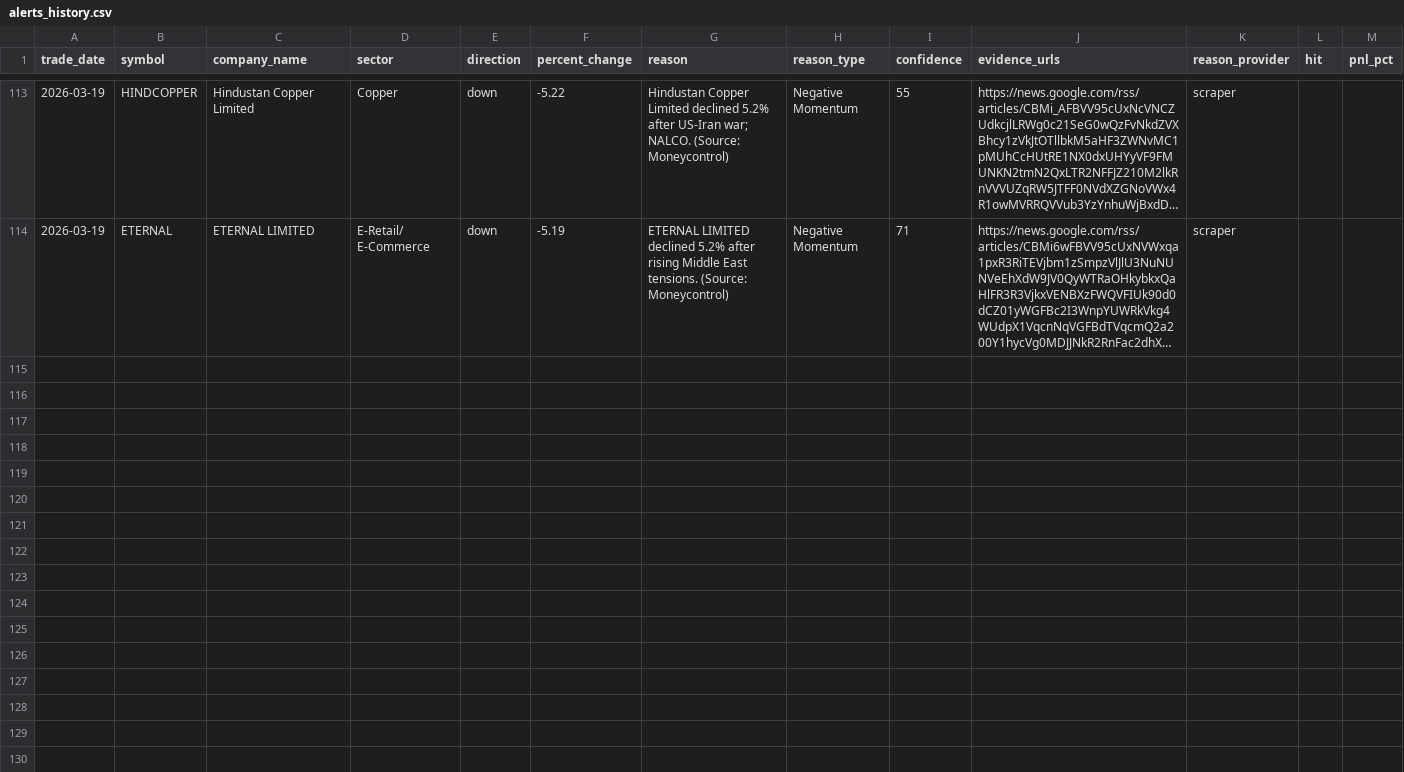
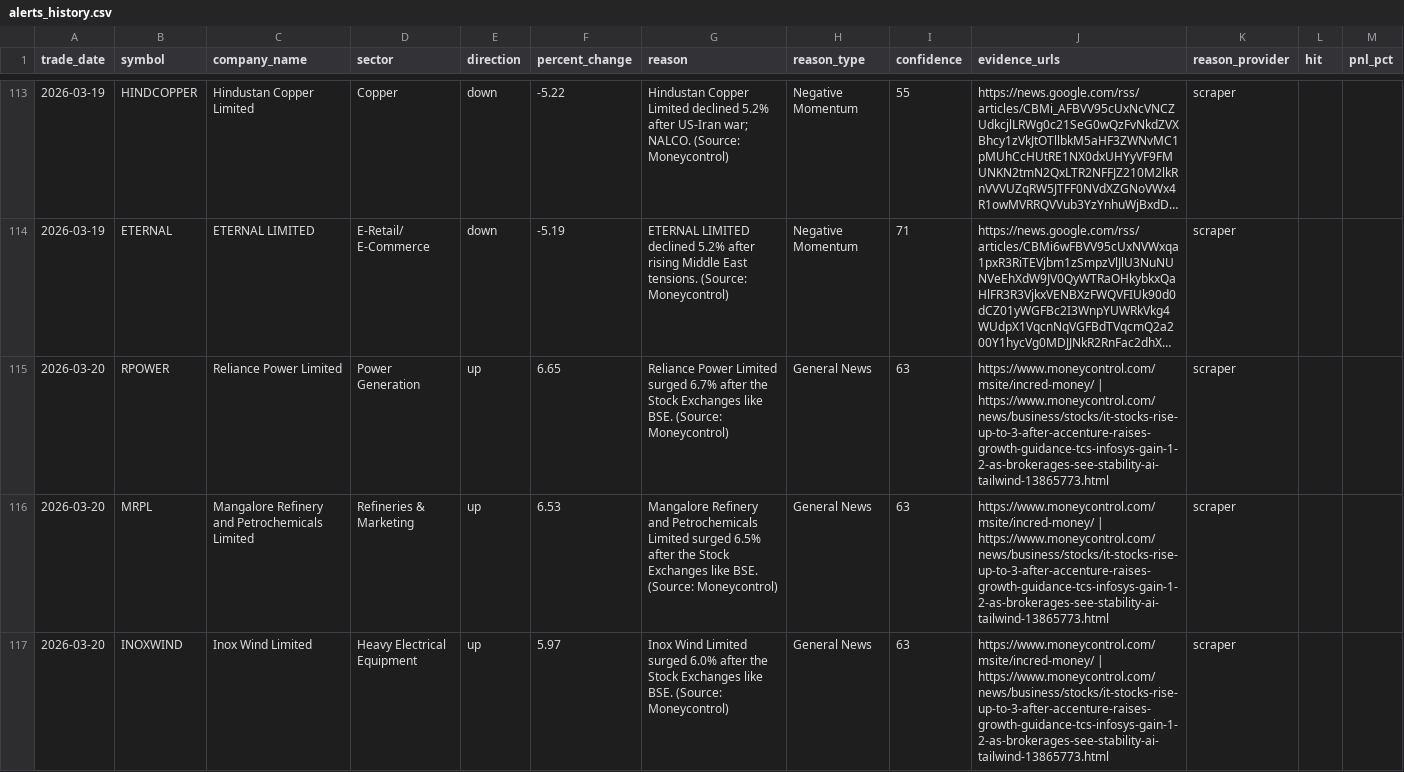
Before and after one commit to lakhanrathi1/AIStockScreener, a CSV file: data/alerts_history.csv, drawn as a sheet; only a part is shown, gaps mark what is left out; long unchanged cells end in …; the diff covers the shown part only; the diff names each change by its address in the sheet, - before the commit and + after, or states it on an @@ line.

```diff
--- a/data/alerts_history.csv
+++ b/data/alerts_history.csv
+row 115: 2026-03-20 | RPOWER | Reliance Power Limited | Power Generation | up | 6.65 | Reliance Power Limited surged 6.7% after the Stock Exchanges like BSE. (Source: Moneycontrol) | General News | 63 | https://www.moneycontrol.com/msite/incred-money/ | https://www.moneycontrol.com/news/business/stocks/it-stocks-rise-up-to-3-after-accenture-raises-growth-guidance-tcs-infosys-gain-1-2-as-brokerages-see-stability-ai-tailwind-13865773.html | scraper
+row 116: 2026-03-20 | MRPL | Mangalore Refinery and Petrochemicals Limited | Refineries & Marketing | up | 6.53 | Mangalore Refinery and Petrochemicals Limited surged 6.5% after the Stock Exchanges like BSE. (Source: Moneycontrol) | General News | 63 | https://www.moneycontrol.com/msite/incred-money/ | https://www.moneycontrol.com/news/business/stocks/it-stocks-rise-up-to-3-after-accenture-raises-growth-guidance-tcs-infosys-gain-1-2-as-brokerages-see-stability-ai-tailwind-13865773.html | scraper
+row 117: 2026-03-20 | INOXWIND | Inox Wind Limited | Heavy Electrical Equipment | up | 5.97 | Inox Wind Limited surged 6.0% after the Stock Exchanges like BSE. (Source: Moneycontrol) | General News | 63 | https://www.moneycontrol.com/msite/incred-money/ | https://www.moneycontrol.com/news/business/stocks/it-stocks-rise-up-to-3-after-accenture-raises-growth-guidance-tcs-infosys-gain-1-2-as-brokerages-see-stability-ai-tailwind-13865773.html | scraper
```
Also changed, not shown: 2 added rows elsewhere in this file, data/daily_alerts.csv.
